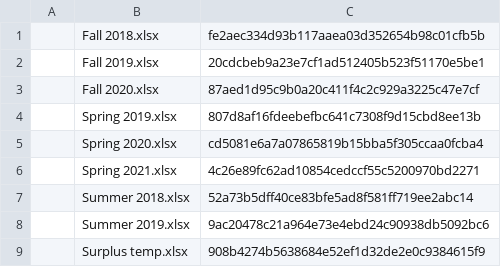
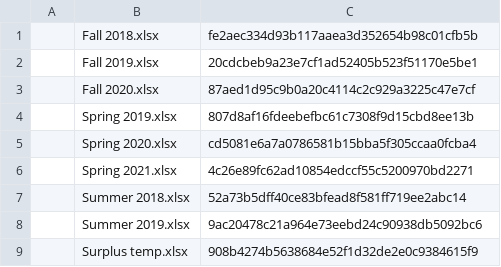
Before and after one commit to perryBunn/surplusConversion, a CSV file: check.csv, drawn as a sheet.

```diff
--- a/check.csv
+++ b/check.csv
@@ -1,9 +1,9 @@
-|Fall 2018.xlsx| fe2aec334d93b117aaea03d352654b98c01cfb5b
-|Fall 2019.xlsx| 20cdcbeb9a23e7cf1ad512405b523f51170e5be1
-|Fall 2020.xlsx| 87aed1d95c9b0a20c411f4c2c929a3225c47e7cf
-|Spring 2019.xlsx| 807d8af16fdeebefbc641c7308f9d15cbd8ee13b
-|Spring 2020.xlsx| cd5081e6a7a07865819b15bba5f305ccaa0fcba4
-|Spring 2021.xlsx| 4c26e89fc62ad10854cedccf55c5200970bd2271
-|Summer 2018.xlsx| 52a73b5dff40ce83bfe5ad8f581ff719ee2abc14
-|Summer 2019.xlsx| 9ac20478c21a964e73e4ebd24c90938db5092bc6
-|Surplus temp.xlsx| 908b4274b5638684e52ef1d32de2e0c9384615f9
+|Fall 2018.xlsx| fe2aec334d93b117aaea3d352654b98c01cfb5b
+|Fall 2019.xlsx| 20cdcbeb9a23e7cf1ad52405b523f51170e5be1
+|Fall 2020.xlsx| 87aed1d95c9b0a20c4114c2c929a3225c47e7cf
+|Spring 2019.xlsx| 807d8af16fdeebefbc61c7308f9d15cbd8ee13b
+|Spring 2020.xlsx| cd5081e6a7a0786581b15bba5f305ccaa0fcba4
+|Spring 2021.xlsx| 4c26e89fc62ad10854edccf55c5200970bd2271
+|Summer 2018.xlsx| 52a73b5dff40ce83bfead8f581ff719ee2abc14
+|Summer 2019.xlsx| 9ac20478c21a964e73eebd24c90938db5092bc6
+|Surplus temp.xlsx| 908b4274b5638684e52f1d32de2e0c9384615f9
```
Also changed, not shown: 3 other files.
